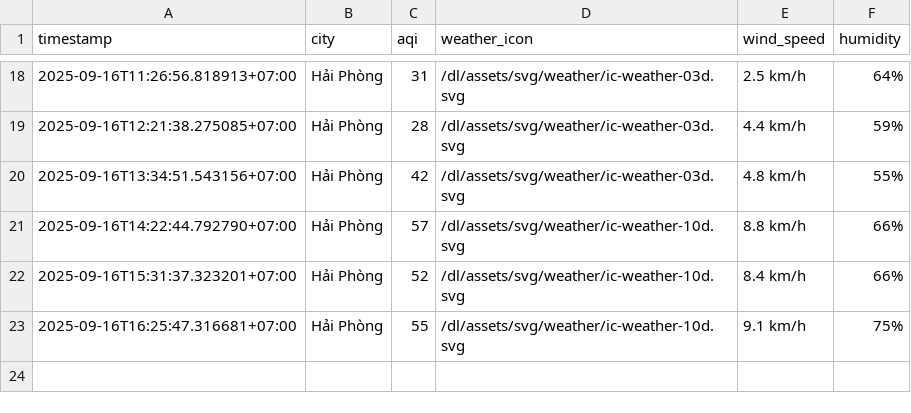
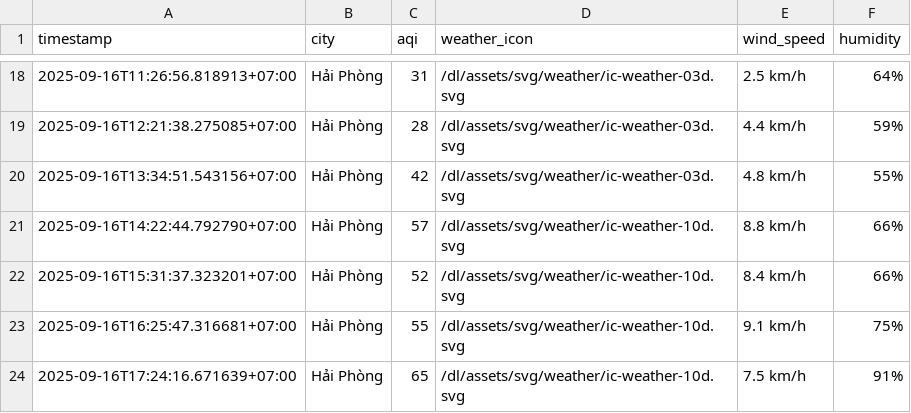
Before and after one commit to HiAmNear/iqair-crawling, a CSV file: result/hai-phong/aqi_hai-phong_2025_sep.csv, drawn as a sheet; only a part is shown, gaps mark what is left out; the diff names each change by its address in the sheet, - before the commit and + after, or states it on an @@ line.

```diff
--- a/result/hai-phong/aqi_hai-phong_2025_sep.csv
+++ b/result/hai-phong/aqi_hai-phong_2025_sep.csv
+row 24: 2025-09-16T17:24:16.671639+07:00 | Hải Phòng | 65 | /dl/assets/svg/weather/ic-weather-10d.svg | 7.5 km/h | 91%
```
Also changed, not shown: result/can-tho/aqi_can-tho_2025_sep.csv, result/da-nang/aqi_da-nang_2025_sep.csv, 4 other files.
